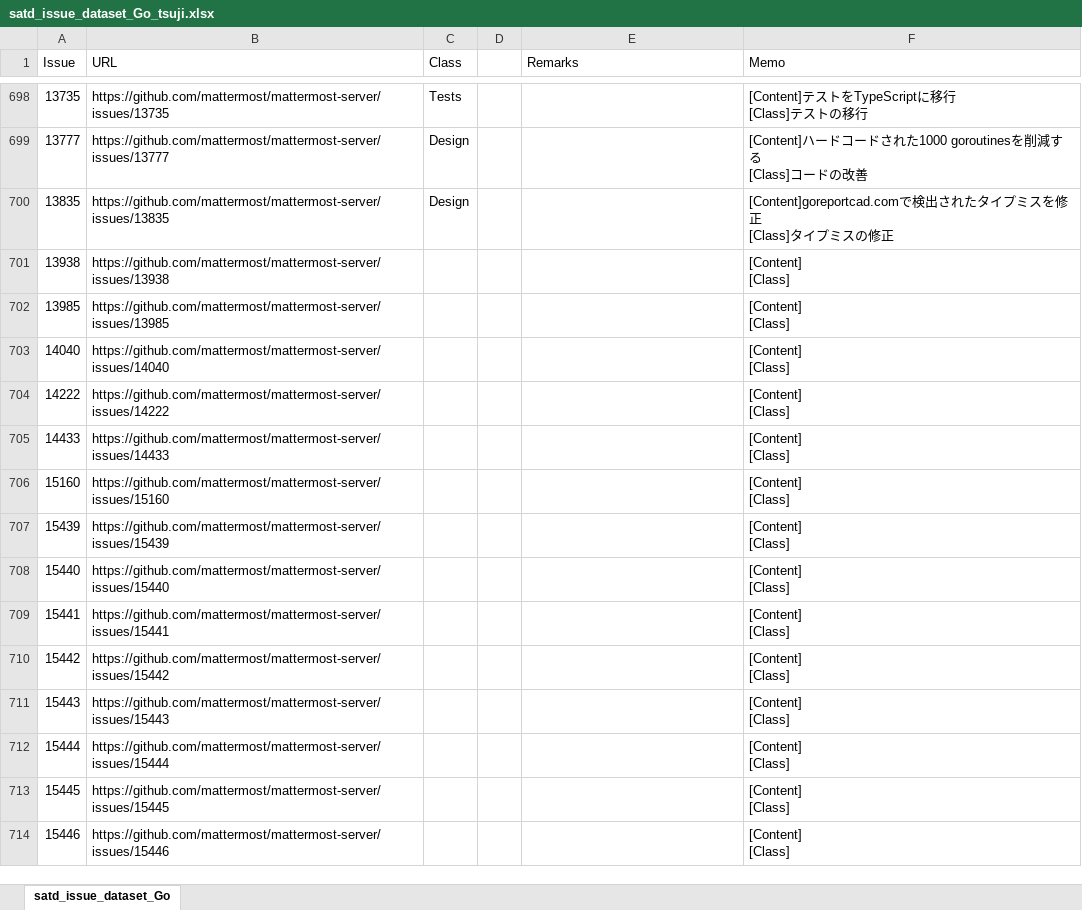
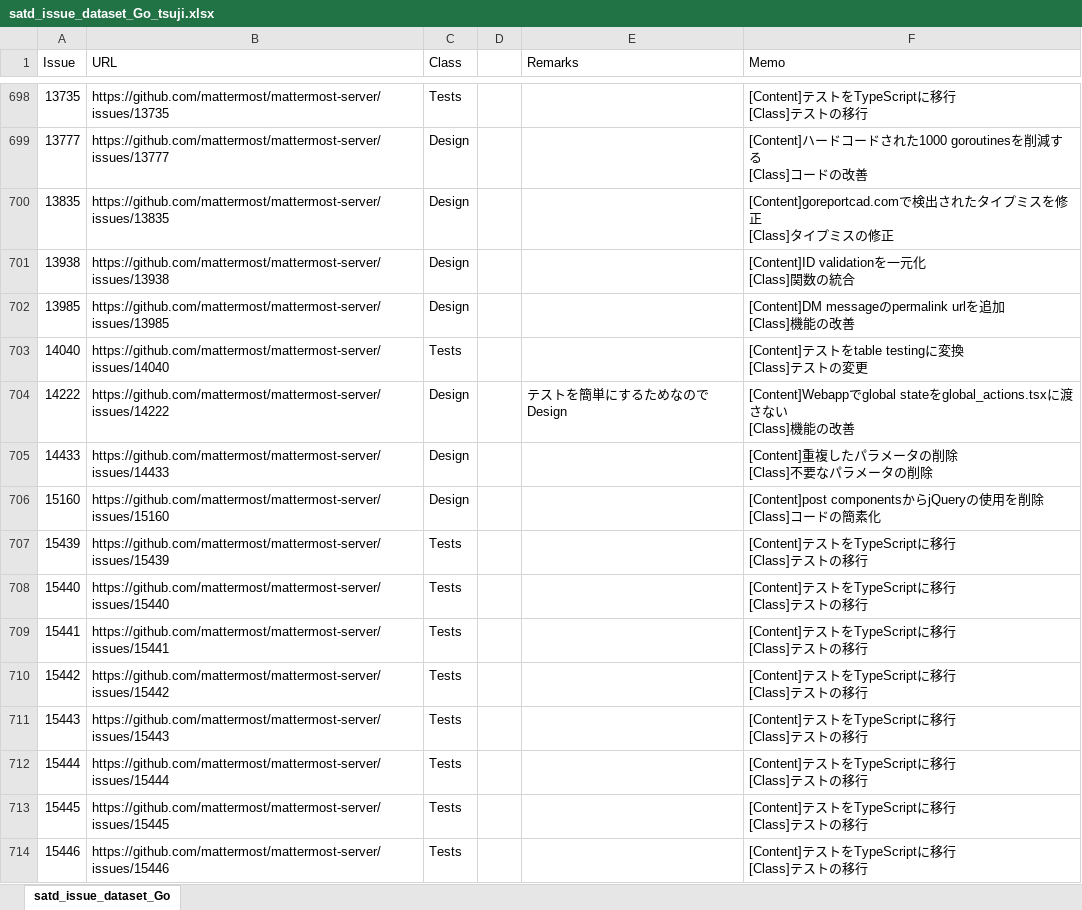
Before and after one commit to 3cywfym/td_dataset, an Excel workbook: satd_issue_dataset_Go_tsuji.xlsx, sheet satd_issue_dataset_Go, drawn as a sheet; only a part is shown, gaps mark what is left out; values as stored, in another font and other column widths than the file's, no borders; ↵ is a line break in a cell; the diff covers the shown part only; the diff names each change by its address in the sheet, - before the commit and + after, or states it on an @@ line.

Commit message:
Go 〜750まで目視

```diff
--- a/satd_issue_dataset_Go_tsuji.xlsx (sheet satd_issue_dataset_Go)
+++ b/satd_issue_dataset_Go_tsuji.xlsx (sheet satd_issue_dataset_Go)
-C701:C702 (Class): (empty)
+C701:C702 (Class): Design
-F701 (Memo): [Content] ↵ [Class]
+F701 (Memo): [Content]ID validationを一元化 ↵ [Class]関数の統合
-F702 (Memo): [Content] ↵ [Class]
+F702 (Memo): [Content]DM messageのpermalink urlを追加 ↵ [Class]機能の改善
-C703 (Class): (empty)
+C703 (Class): Tests
-F703 (Memo): [Content] ↵ [Class]
+F703 (Memo): [Content]テストをtable testingに変換 ↵ [Class]テストの変更
-C704:C706 (Class): (empty)
+C704:C706 (Class): Design
-E704 (Remarks): (empty)
+E704 (Remarks): テストを簡単にするためなのでDesign
-F704 (Memo): [Content] ↵ [Class]
+F704 (Memo): [Content]Webappでglobal stateをglobal_actions.tsxに渡さない ↵ [Class]機能の改善
-F705 (Memo): [Content] ↵ [Class]
+F705 (Memo): [Content]重複したパラメータの削除 ↵ [Class]不要なパラメータの削除
-F706 (Memo): [Content] ↵ [Class]
+F706 (Memo): [Content]post componentsからjQueryの使用を削除 ↵ [Class]コードの簡素化
-C707:C714 (Class): (empty)
+C707:C714 (Class): Tests
-F707:F714 (Memo): [Content] ↵ [Class]
+F707:F714 (Memo): [Content]テストをTypeScriptに移行 ↵ [Class]テストの移行
```
Also changed, not shown: 80 edited cells elsewhere in this sheet.
